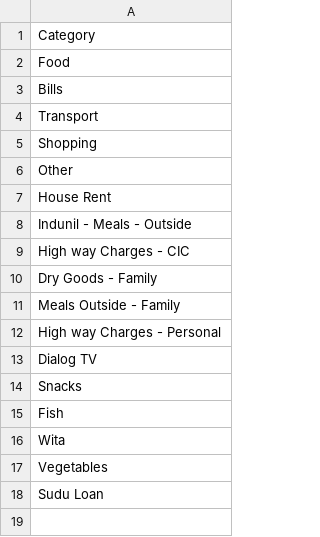
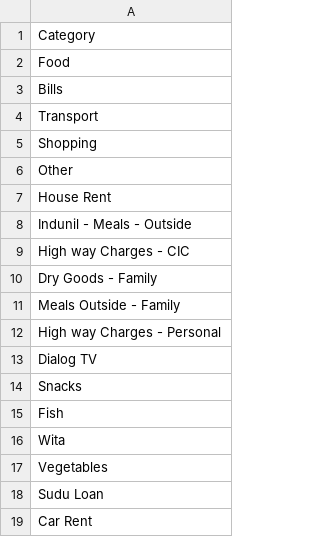
Before and after one commit to idulakpr/family-finance-tracker, a CSV file: data/categories.csv, drawn as a sheet; the diff names each change by its address in the sheet, - before the commit and + after, or states it on an @@ line.

Commit message:
Add category

```diff
--- a/data/categories.csv
+++ b/data/categories.csv
+row 19: Car Rent
```
